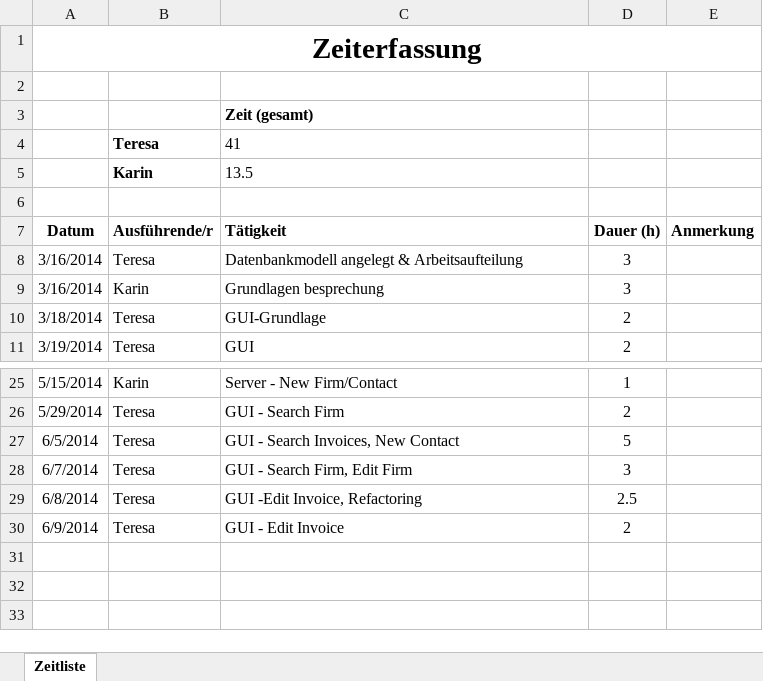
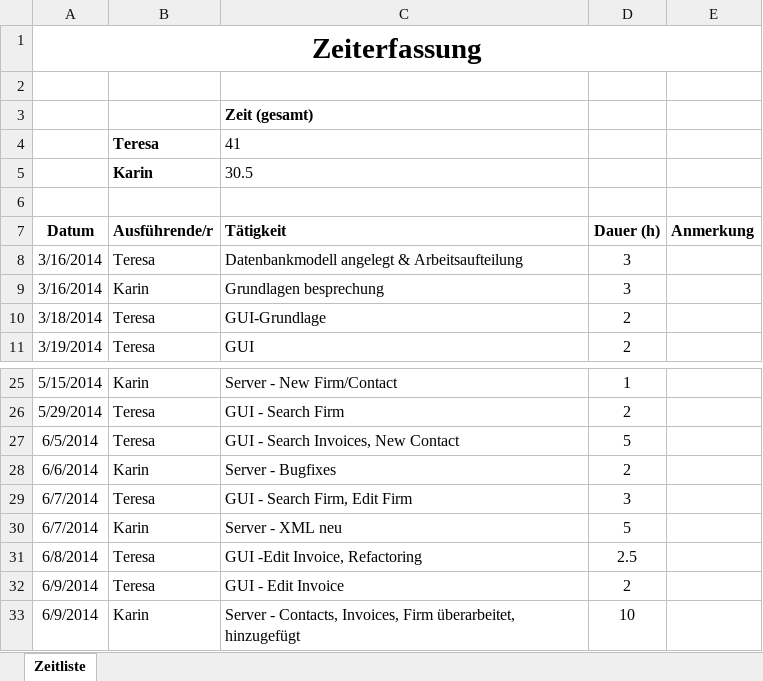
Before and after one commit to karinmae/MicroERP_Client, an Excel workbook: Zeiterfassung.xlsx, sheet Zeitliste, drawn as a sheet; only a part is shown, gaps mark what is left out; values as stored, in another font and other column widths than the file's, no borders; the diff names each change by its address in the sheet, - before the commit and + after, or states it on an @@ line.

Commit message:
edit Zeiterfassung

```diff
--- a/Zeiterfassung.xlsx (sheet Zeitliste)
+++ b/Zeiterfassung.xlsx (sheet Zeitliste)
-C5 (Tätigkeit): 13.5
+C5 (Tätigkeit): 30.5
+row 28: 6/6/2014 | Karin | Server - Bugfixes | 2
+row 30: 6/7/2014 | Karin | Server - XML neu | 5
+row 33: 6/9/2014 | Karin | Server - Contacts, Invoices, Firm überarbeitet, hinzugefügt | 10
```
